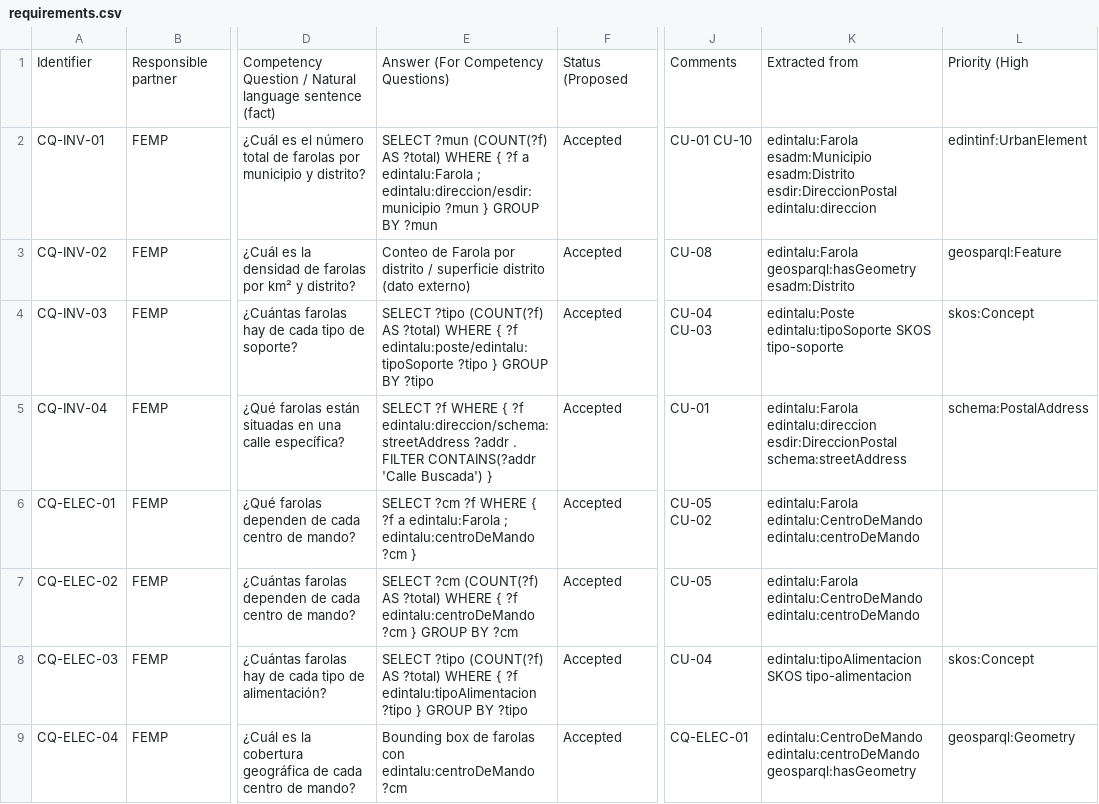
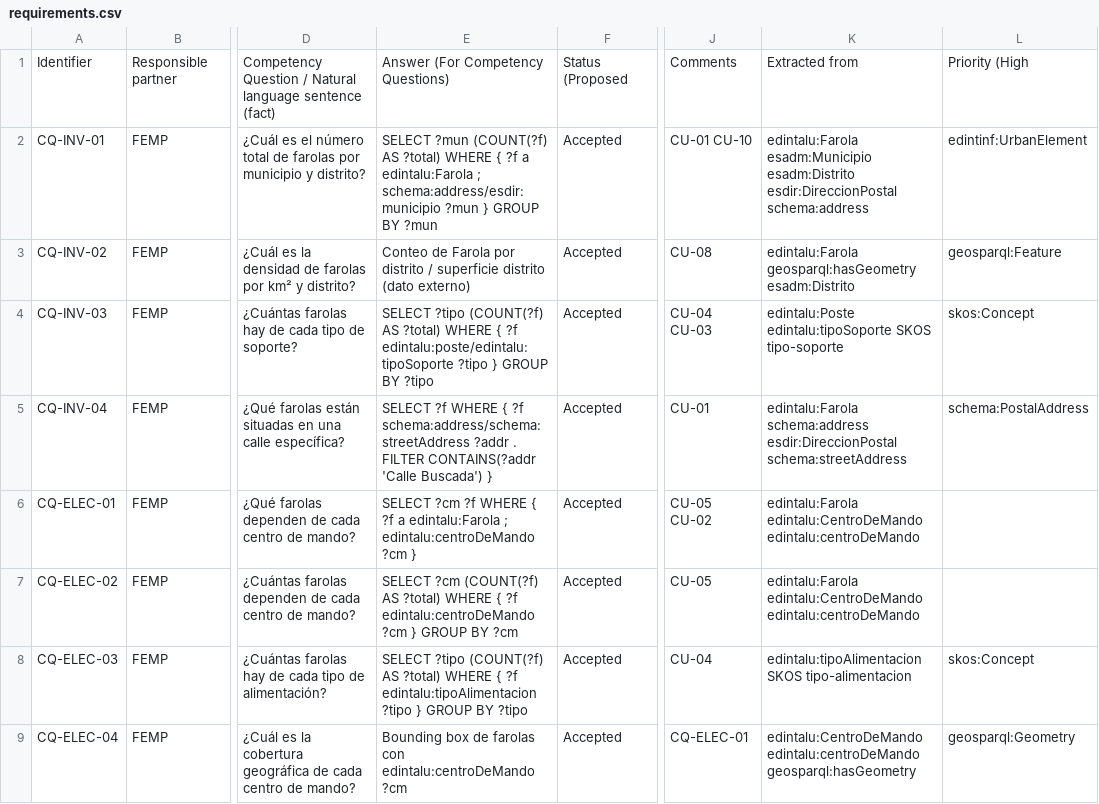
Before and after one commit to EDINT-Ontologia/edint-ontologia-alumbrado-publico, a CSV file: requirements/requirements.csv, drawn as a sheet; only a part is shown, gaps mark what is left out; the diff covers the shown part only; the diff names each change by its address in the sheet, - before the commit and + after, or states it on an @@ line.

Commit message:
revert: restore original SPARQL queries and requirements.csv
Undo unauthorized changes from commit 621c101:
- Restore schema:address (was changed to edintalu:direccion in
  CQ-ENER-01, CQ-INV-01, CQ-INV-02, CQ-INV-04, CQ-EST-01, FAC-12)
- Restore edintalu:propietario/Propietario in CQ-PROP-01
  (was changed to edintinf:hasRegisteredOwner/Organization)
- Restore original CQ-EST-02 prefix URI with typo 'infrastructures'
  (was corrected to 'infraestructuras' without authorization)
- Restore CQ-ENER-06 and CQ-LUM-03 (were deleted in commit 9df37ba)
- Restore requirements.csv entries for all above

```diff
--- a/requirements/requirements.csv
+++ b/requirements/requirements.csv
-E2: …edintalu:Farola ; edintalu:direccion/esdir:municipio ?mun }…
+E2: …edintalu:Farola ; schema:address/esdir:municipio ?mun }…
-K2: …esadm:Distrito esdir:DireccionPostal edintalu:direccion
+K2: …esadm:Distrito esdir:DireccionPostal schema:address
-E5: …{ ?f edintalu:direccion/schema:streetAddress ?addr .…
+E5: …{ ?f schema:address/schema:streetAddress ?addr .…
-K5: edintalu:Farola edintalu:direccion esdir:DireccionPostal schema:streetAddress
+K5: edintalu:Farola schema:address esdir:DireccionPostal schema:streetAddress
```
Also changed, not shown: 2 added rows and 4 edited cells elsewhere in this file, 10 other files.
